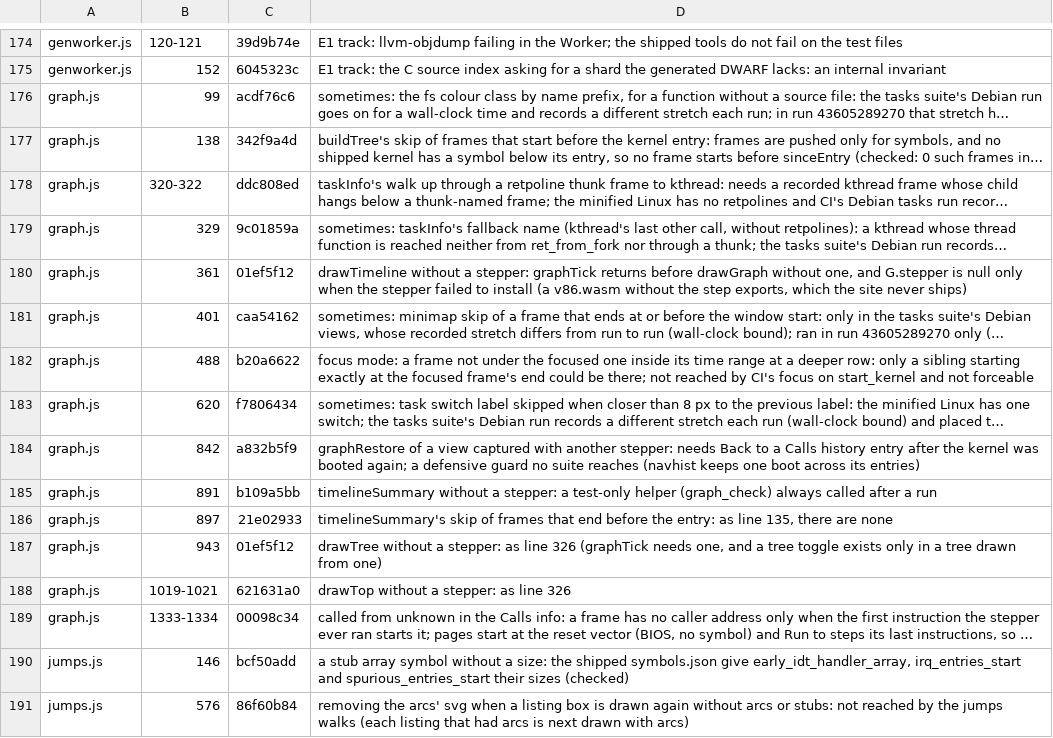
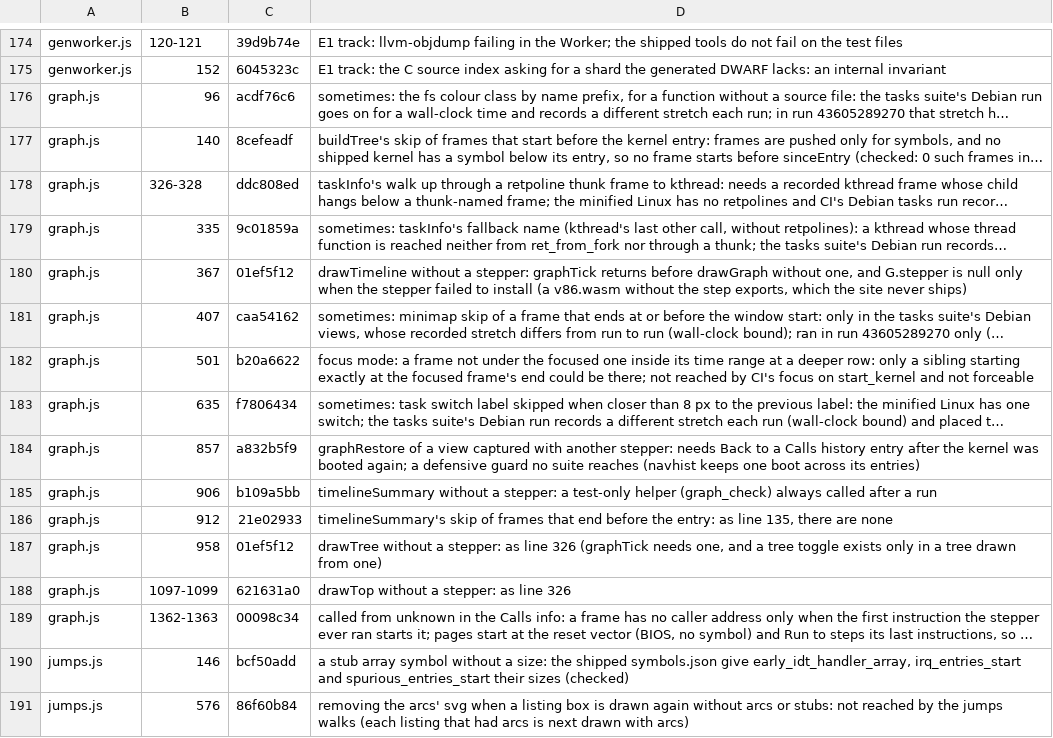
Before and after one commit to d33tah/minimal-kernel-build, a TSV file: site/jscov-uncovered.tsv, drawn as a sheet; only a part is shown, gaps mark what is left out; long unchanged cells end in …; the diff covers the shown part only; the diff names each change by its address in the sheet, - before the commit and + after, or states it on an @@ line.

```diff
--- a/site/jscov-uncovered.tsv
+++ b/site/jscov-uncovered.tsv
-B176: 99
+B176: 96
-B177: 138
+B177: 140
-C177: 342f9a4d
+C177: 8cefeadf
-B178: 320-322
+B178: 326-328
-B179: 329
+B179: 335
-B180: 361
+B180: 367
-B181: 401
+B181: 407
-B182: 488
+B182: 501
-B183: 620
+B183: 635
-B184: 842
+B184: 857
-B185: 891
+B185: 906
-B186: 897
+B186: 912
-B187: 943
+B187: 958
-B188: 1019-1021
+B188: 1097-1099
-B189: 1333-1334
+B189: 1362-1363
```
Also changed, not shown: 24 edited cells elsewhere in this file, 4 other files.
